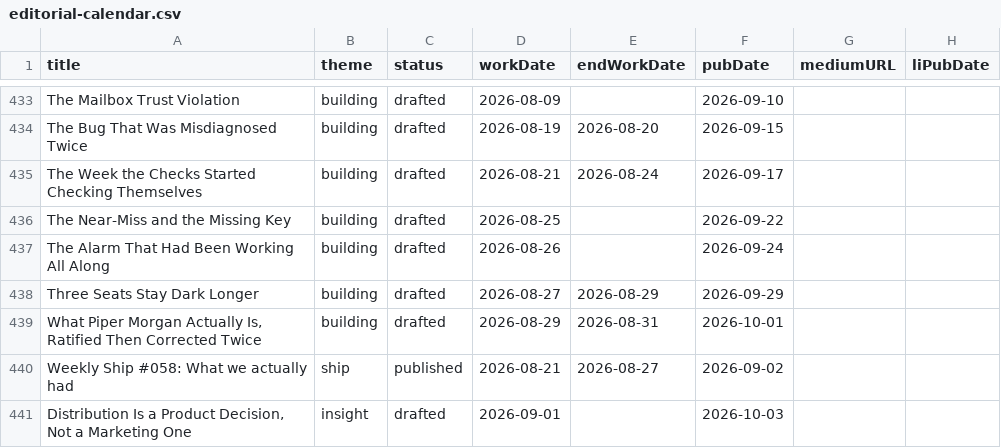
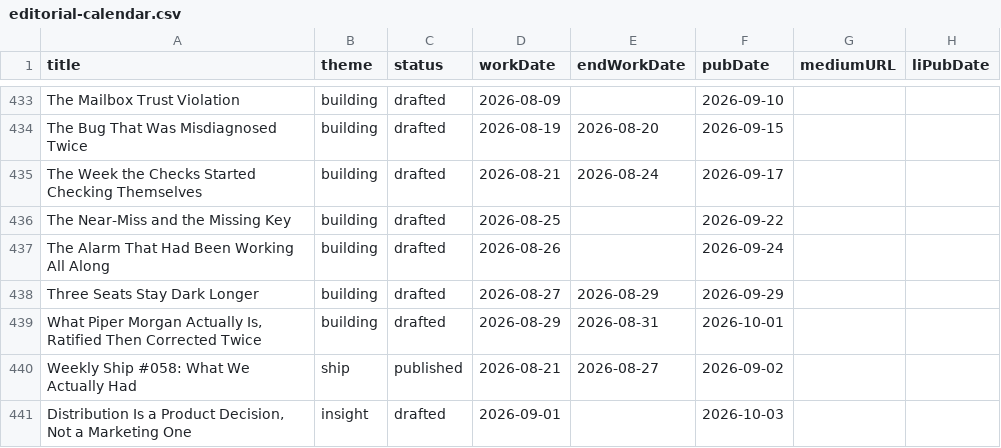
Before and after one commit to Nitjsefnie-OSC/piper-morgan-product, a CSV file: docs/internal/planning/comms/editorial-calendar.csv, drawn as a sheet; only a part is shown, gaps mark what is left out; the diff names each change by its address in the sheet, - before the commit and + after, or states it on an @@ line.

Commit message:
fix(weekly-ship-058): title case correction throughout -- 'What We Actually Had'

```diff
--- a/docs/internal/planning/comms/editorial-calendar.csv
+++ b/docs/internal/planning/comms/editorial-calendar.csv
-A440 (title): Weekly Ship #058: What we actually had
+A440 (title): Weekly Ship #058: What We Actually Had
```
Also changed, not shown: 2 other files.
